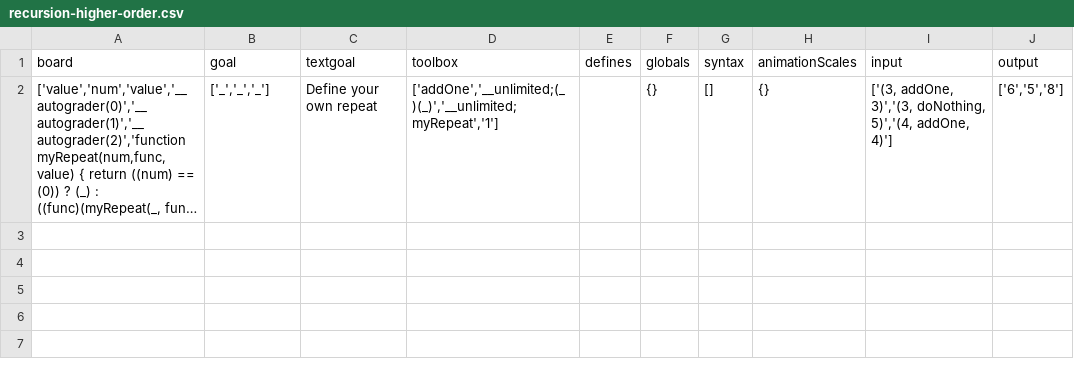
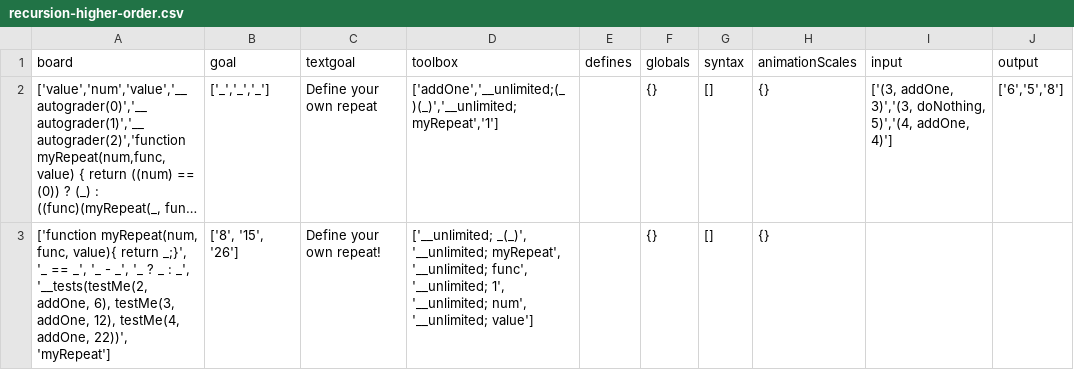
Before and after one commit to laptou/reduct, a CSV file: chapterutil/levels/recursion-higher-order.csv, drawn as a sheet; long unchanged cells end in …; the diff names each change by its address in the sheet, - before the commit and + after, or states it on an @@ line.

Commit message:
2nd level of recursion-higher-order

```diff
--- a/chapterutil/levels/recursion-higher-order.csv
+++ b/chapterutil/levels/recursion-higher-order.csv
+row 3: ['function myRepeat(num, func, value){ return _;}', '_ == _', '_ - _', '_ ? _ : _', '__tests(testMe(2, addOne, 6), testMe(3, addOne, 12), testMe(4, addOne, 22))', 'myRepeat'] | ['8', '15', '26'] | Define your own repeat! | ['__unlimited; _(_)', '__unlimited; myRepeat', '__unlimited; func', '__unlimited; 1', '__unlimited; num', '__unlimited; value'] |  | {} | [] | {}
```
Also changed, not shown: 3 other files.
